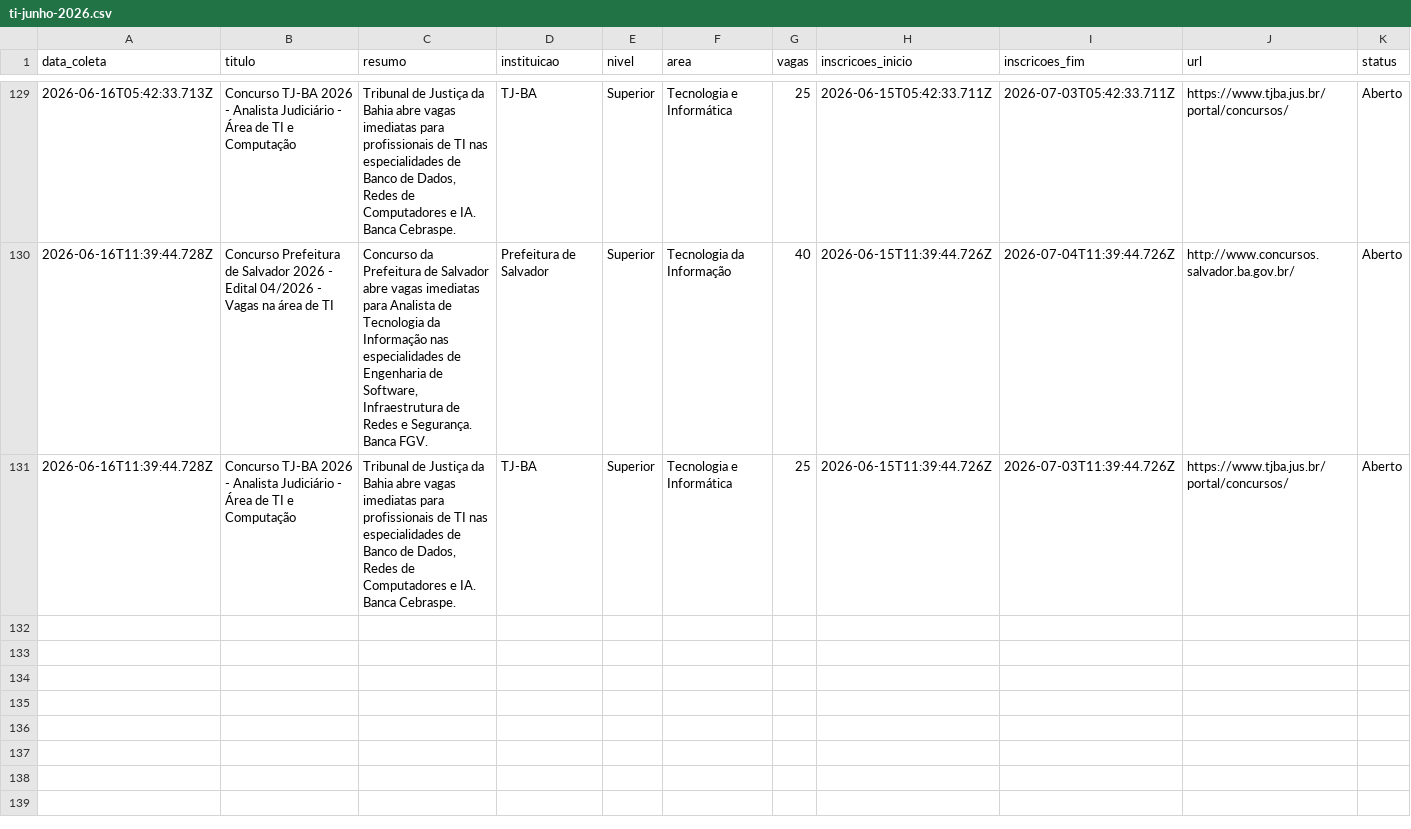
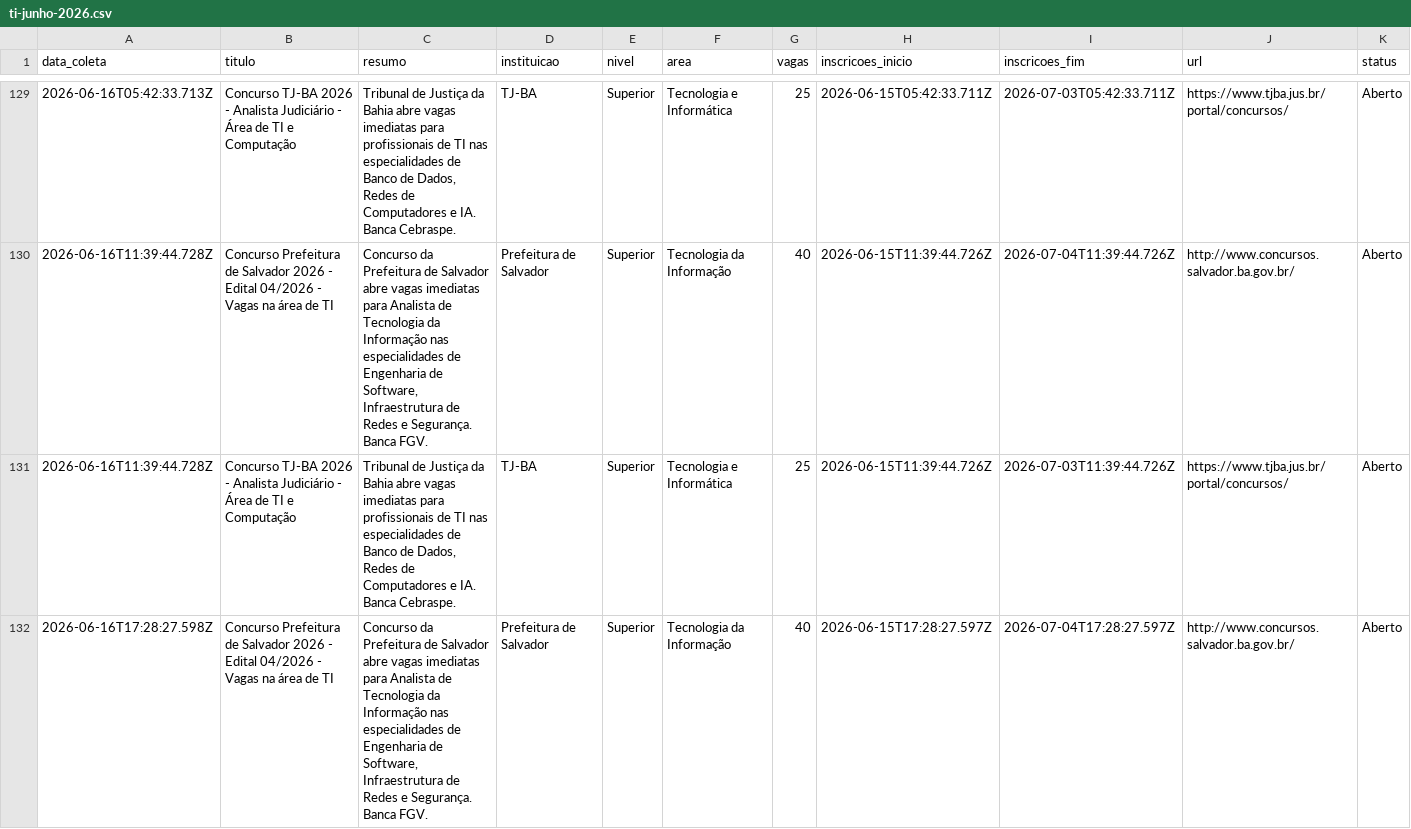
Before and after one commit to yuriluna85/concursos-bahia, a CSV file: DATA/2026/06/ti-junho-2026.csv, drawn as a sheet; only a part is shown, gaps mark what is left out; rows hold the shown columns only; the diff covers the shown part only; the diff names each change by its address in the sheet, - before the commit and + after, or states it on an @@ line.

```diff
--- a/DATA/2026/06/ti-junho-2026.csv
+++ b/DATA/2026/06/ti-junho-2026.csv
+row 132: 2026-06-16T17:28:27.598Z | Concurso Prefeitura de Salvador 2026 - Edital 04/2026 - Vagas na área de TI | Concurso da Prefeitura de Salvador abre vagas imediatas para Analista de Tecnologia da Informação nas especialidades de Engenharia de Software, Infraestrutura de Redes e Segurança. Banca FGV. | Prefeitura de Salvador | Superior | Tecnologia da Informação | 40 | 2026-06-15T17:28:27.597Z | 2026-07-04T17:28:27.597Z | http://www.concursos.salvador.ba.gov.br/ | Aberto
```
Also changed, not shown: 1 added row elsewhere in this file, DATA/2026/06/dentista-junho-2026.csv, DATA/2026/06/geral-junho-2026.csv, 4 other files.
